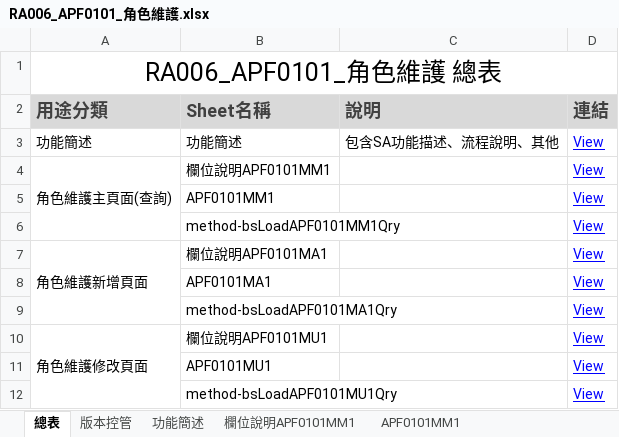
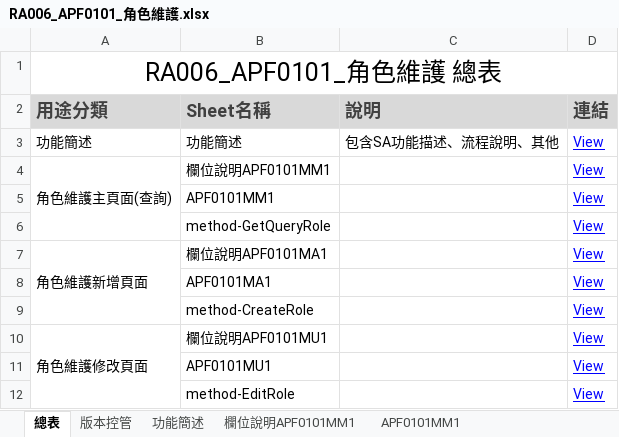
Before and after one commit to OldtreeChen/Suda3g, an Excel workbook: APF/RA006/RA006_APF0101_角色維護.xlsx, sheet 總表, drawn as a sheet; values as stored, in another font and other column widths than the file's, no borders; the diff names each change by its address in the sheet, - before the commit and + after, or states it on an @@ line.

```diff
--- a/APF/RA006/RA006_APF0101_角色維護.xlsx (sheet 總表)
+++ b/APF/RA006/RA006_APF0101_角色維護.xlsx (sheet 總表)
-B6 (Sheet名稱): method-bsLoadAPF0101MM1Qry
+B6 (Sheet名稱): method-GetQueryRole
-B9 (Sheet名稱): method-bsLoadAPF0101MA1Qry
+B9 (Sheet名稱): method-CreateRole
-B12 (Sheet名稱): method-bsLoadAPF0101MU1Qry
+B12 (Sheet名稱): method-EditRole
```
Also changed, not shown: sheet 欄位說明APF0101MA1, sheet 欄位說明APF0101MU1, sheet 欄位說明APF0101MM1, sheet APF0101MA1, sheet APF0101MU1, sheet APF0101MM1, 1 more sheet, charts or pictures, APF/RA003/RA003_APF_需求明細表1004.xlsx, 2 other files.
